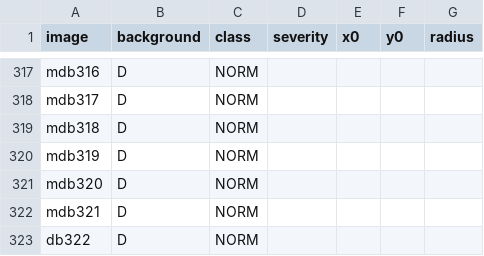
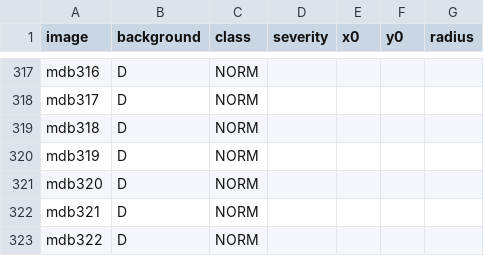
Before and after one commit to gpspelle/clean-mias-dataset, a CSV file: truth.csv, drawn as a sheet; only a part is shown, gaps mark what is left out.

Commit message:
feat(data,parallel): share the clean data and run code in parparallel

```diff
--- a/truth.csv
+++ b/truth.csv
@@ -322,2 +322,2 @@ mdb320,D,NORM
 mdb321,D,NORM
-db322,D,NORM
+mdb322,D,NORM
```
Also changed, not shown: 4 other files.
